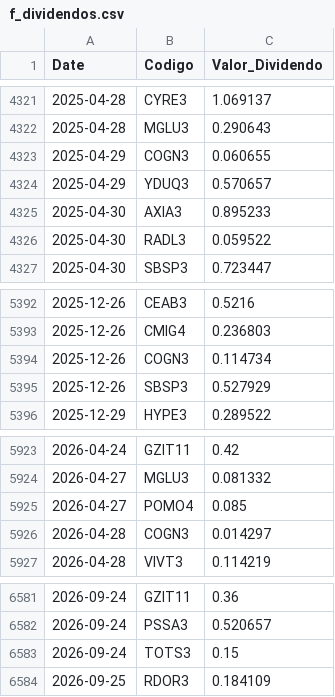
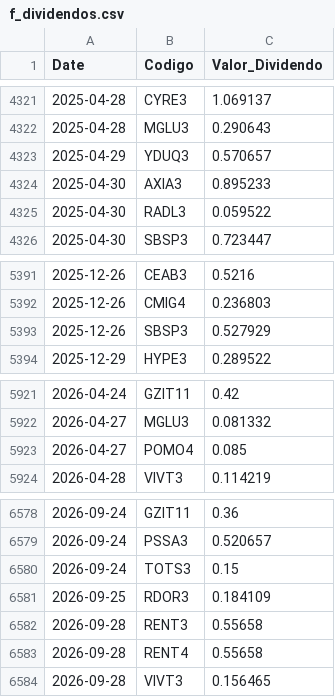
Before and after one commit to GabrielSantos15/brazilian-market-analytics, a CSV file: dados/f_dividendos.csv, drawn as a sheet; only a part is shown, gaps mark what is left out; removed rows and columns are numbered as before the commit, all else as after; the diff names each change by its address in the sheet, - before the commit and + after, or states it on an @@ line.

```diff
--- a/dados/f_dividendos.csv
+++ b/dados/f_dividendos.csv
-row 4323: 2025-04-29 | COGN3 | 0.060655
-row 5394: 2025-12-26 | COGN3 | 0.114734
-row 5926: 2026-04-28 | COGN3 | 0.014297
+row 6582: 2026-09-28 | RENT3 | 0.55658
+row 6583: 2026-09-28 | RENT4 | 0.55658
+row 6584: 2026-09-28 | VIVT3 | 0.156465
```
Also changed, not shown: 1 other file.
